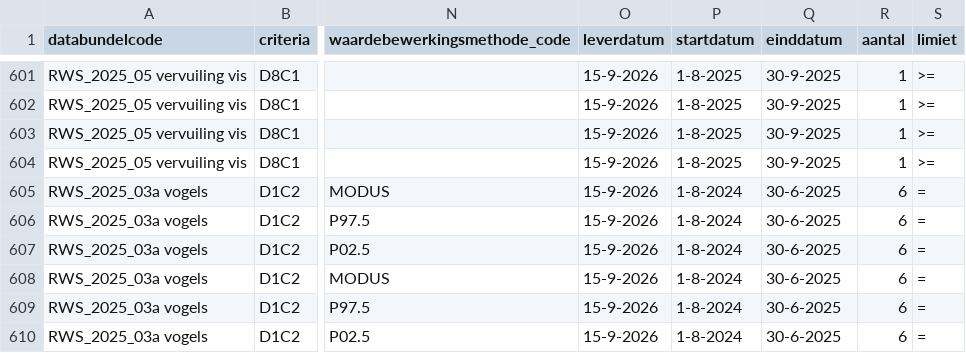
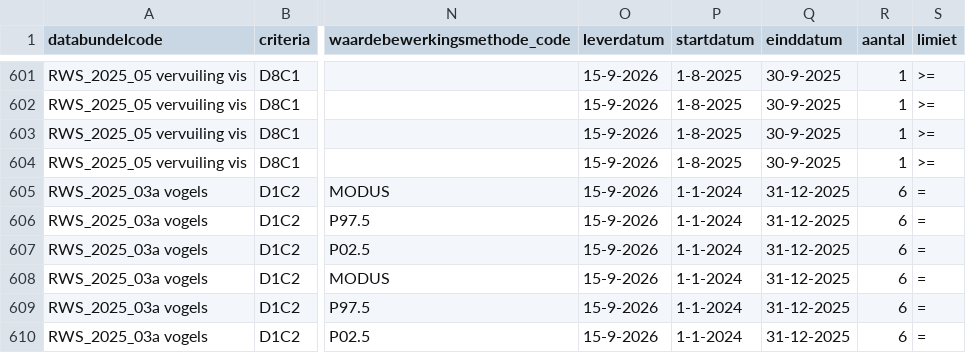
Before and after one commit to openearth/krmvalidatie, a CSV file: data/validatielijst.csv, drawn as a sheet; only a part is shown, gaps mark what is left out; the diff names each change by its address in the sheet, - before the commit and + after, or states it on an @@ line.

Commit message:
update validatielijst 03a 2025 expand date range

```diff
--- a/data/validatielijst.csv
+++ b/data/validatielijst.csv
-P605:P610 (startdatum): 1-8-2024
+P605:P610 (startdatum): 1-1-2024
-Q605:Q610 (einddatum): 30-6-2025
+Q605:Q610 (einddatum): 31-12-2025
```
